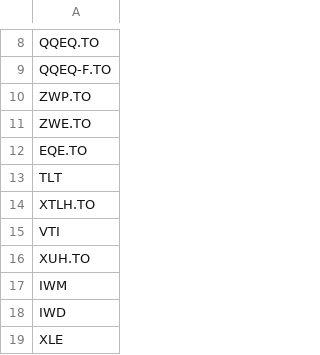
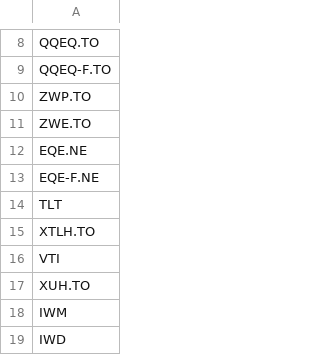
Before and after one commit to jiahualihuanahuan/stock-data-scraping-analysis-and-prediction, a CSV file: FAV.csv, drawn as a sheet; only a part is shown, gaps mark what is left out; the shorter side is filled out with more unchanged rows.

Commit message:
Update FAV.csv

```diff
--- a/FAV.csv
+++ b/FAV.csv
@@ -11,3 +11,4 @@ ZWP.TO
 ZWE.TO
-EQE.TO
+EQE.NE
+EQE-F.NE
 TLT
```
